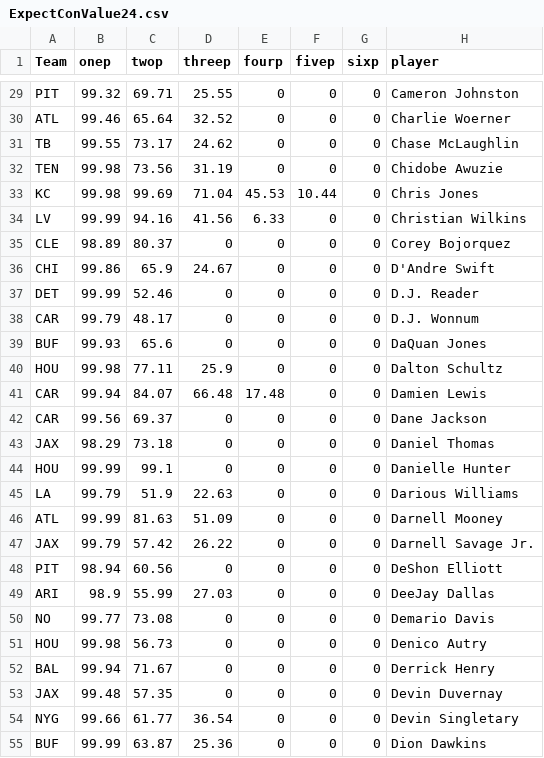
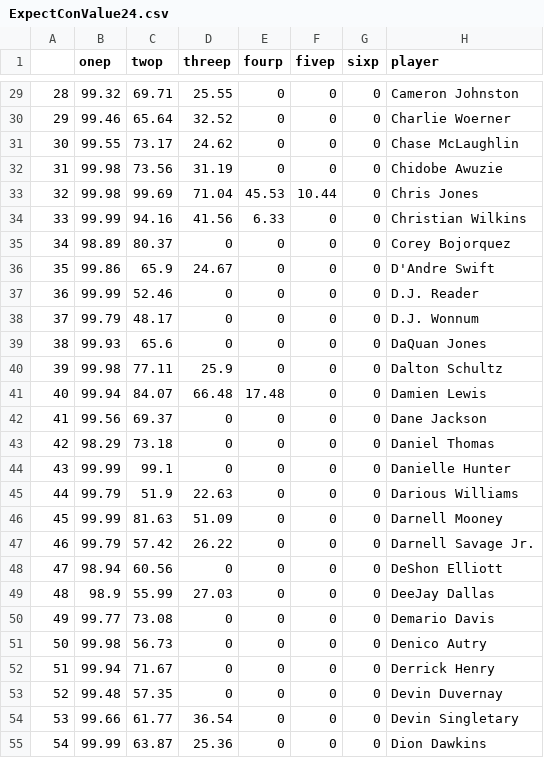
Before and after one commit to arjunmenon10/ExpectedContractValue, a CSV file: ExpectConValue24.csv, drawn as a sheet; only a part is shown, gaps mark what is left out; the diff covers the shown part only; the diff names each change by its address in the sheet, - before the commit and + after, or states it on an @@ line.

```diff
--- a/ExpectConValue24.csv
+++ b/ExpectConValue24.csv
-A1: Team
+A1: (empty)
-A29: PIT
+A29: 28
-A30: ATL
+A30: 29
-A31: TB
+A31: 30
-A32: TEN
+A32: 31
-A33: KC
+A33: 32
-A34: LV
+A34: 33
-A35: CLE
+A35: 34
-A36: CHI
+A36: 35
-A37: DET
+A37: 36
-A38: CAR
+A38: 37
-A39: BUF
+A39: 38
-A40: HOU
+A40: 39
-A41: CAR
+A41: 40
-A42: CAR
+A42: 41
-A43: JAX
+A43: 42
-A44: HOU
+A44: 43
-A45: LA
+A45: 44
-A46: ATL
+A46: 45
-A47: JAX
+A47: 46
-A48: PIT
+A48: 47
-A49: ARI
+A49: 48
-A50: NO
+A50: 49
-A51: HOU
+A51: 50
-A52: BAL
+A52: 51
-A53: JAX
+A53: 52
-A54: NYG
+A54: 53
-A55: BUF
+A55: 54
```
Also changed, not shown: 128 edited cells elsewhere in this file, ExpectedAPY24.csv, expected_years24.csv.
